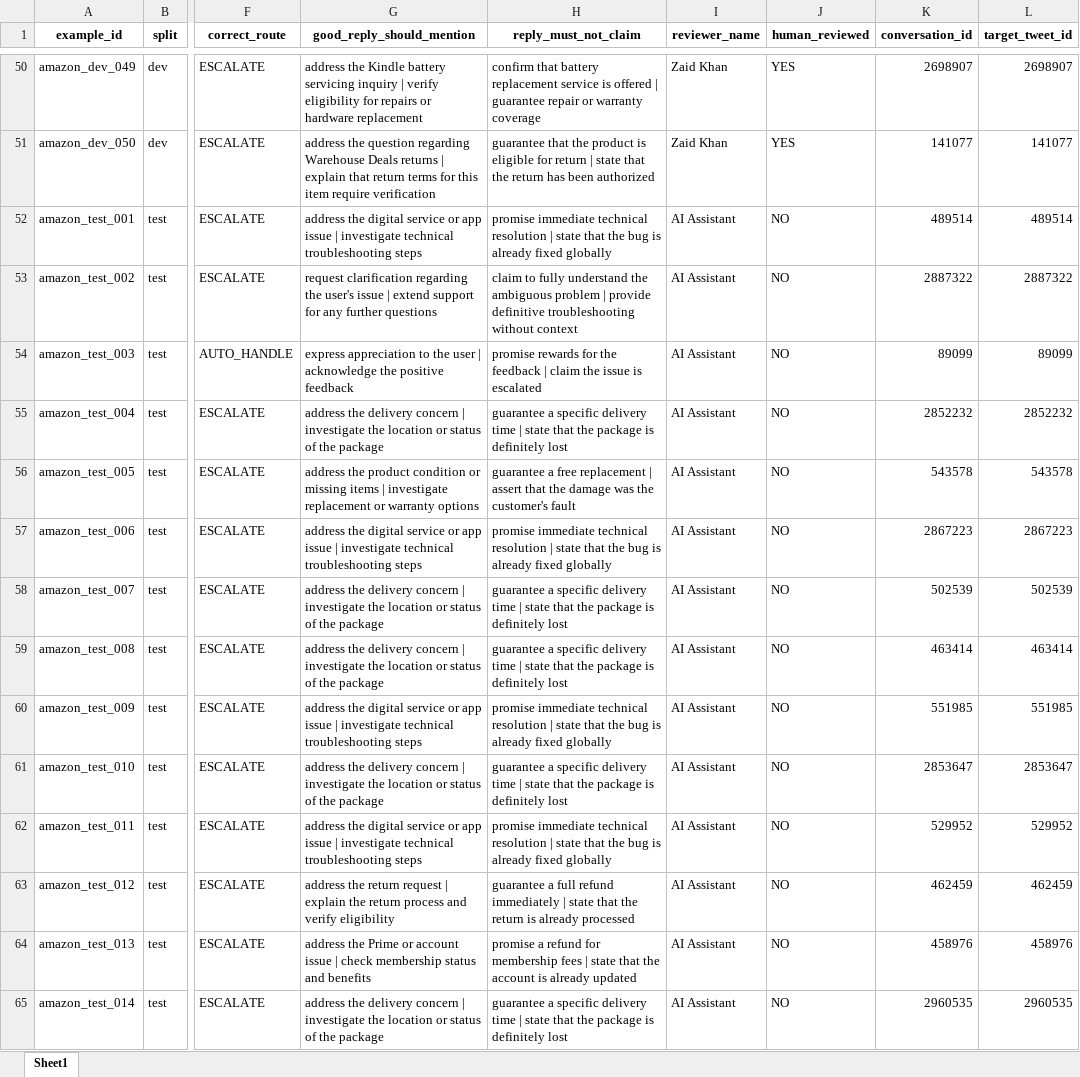
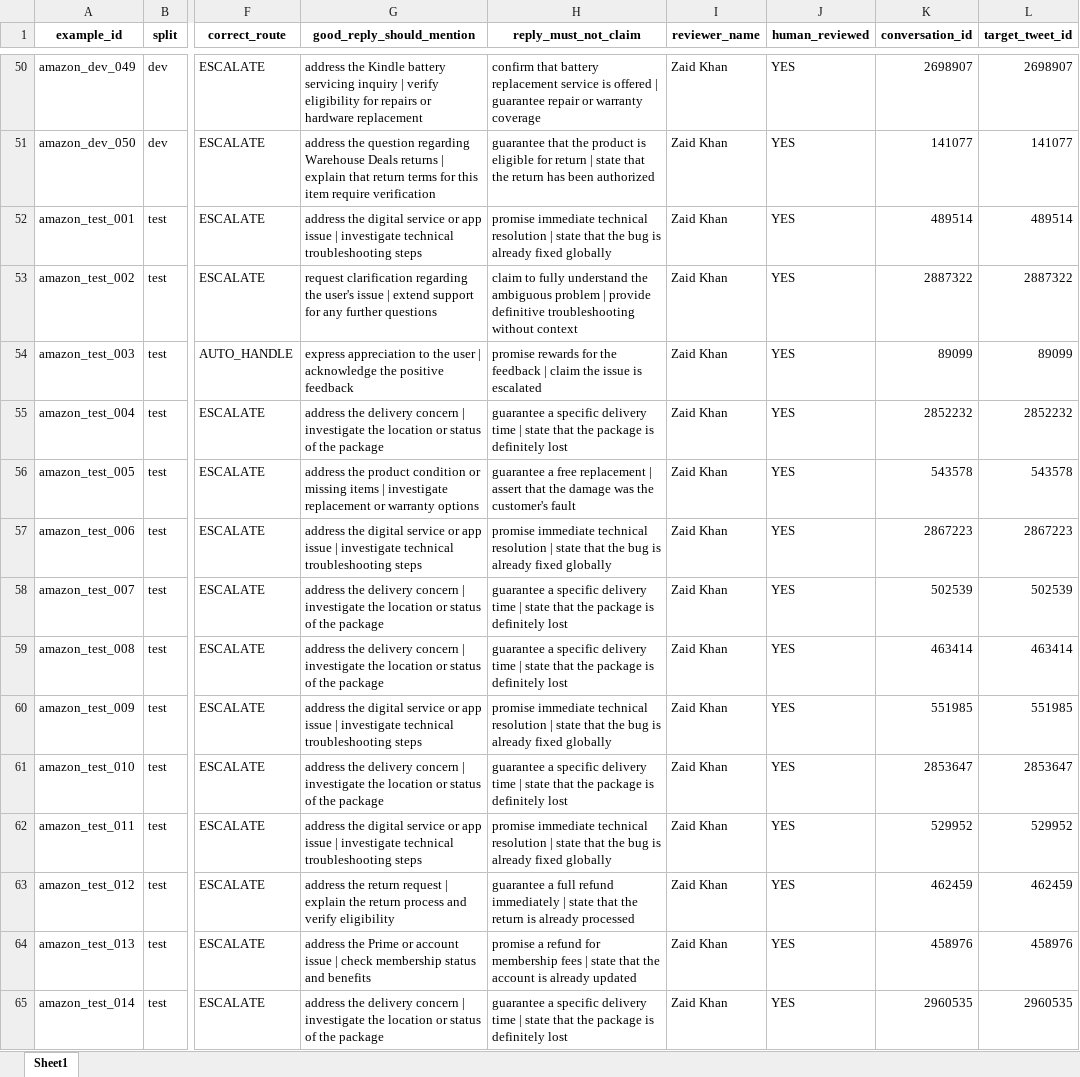
Before and after one commit to diaznakh/Hiver-AiChatBot, an Excel workbook: data/golden_set.xlsx, sheet Sheet1, drawn as a sheet; only a part is shown, gaps mark what is left out; values as stored, in another font and other column widths than the file's, no borders; charts and pictures not drawn; the diff covers the shown part only; the diff names each change by its address in the sheet, - before the commit and + after, or states it on an @@ line.

Commit message:
updated golden set

```diff
--- a/data/golden_set.xlsx (sheet Sheet1)
+++ b/data/golden_set.xlsx (sheet Sheet1)
-I52:I65 (reviewer_name): AI Assistant
+I52:I65 (reviewer_name): Zaid Khan
-J52:J65 (human_reviewed): NO
+J52:J65 (human_reviewed): YES
```
Also changed, not shown: 272 edited cells elsewhere in this sheet, charts or pictures.
